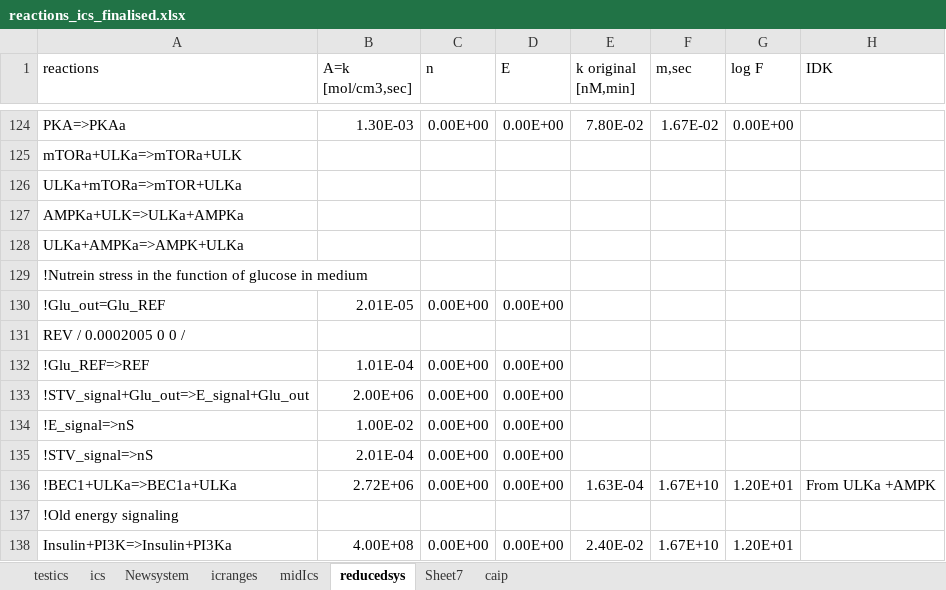
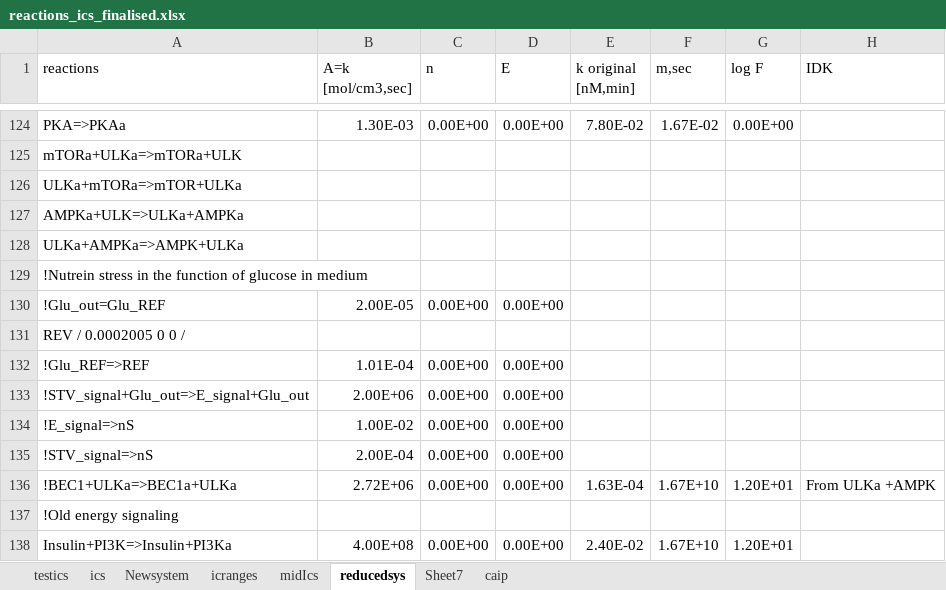
Before and after one commit to mcsksgyrk/BCRN, an Excel workbook: 0_evaluate/input_files/reactions_ics_finalised.xlsx, sheet reducedsys, drawn as a sheet; only a part is shown, gaps mark what is left out; values as stored, in another font and other column widths than the file's, no cell formats; the diff names each change by its address in the sheet, - before the commit and + after, or states it on an @@ line.

```diff
--- a/0_evaluate/input_files/reactions_ics_finalised.xlsx (sheet reducedsys)
+++ b/0_evaluate/input_files/reactions_ics_finalised.xlsx (sheet reducedsys)
-B130 (A=k [mol/cm3,sec]): 2.01E-05
+B130 (A=k [mol/cm3,sec]): 2.00E-05
-B135 (A=k [mol/cm3,sec]): 2.01E-04
+B135 (A=k [mol/cm3,sec]): 2.00E-04
```
Also changed, not shown: sheet caip, sheet icranges, sheet midIcs, sheet Sheet7, sheet Newsystem, sheet ics, cell formats, formulas that keep their value, 2 other files.
